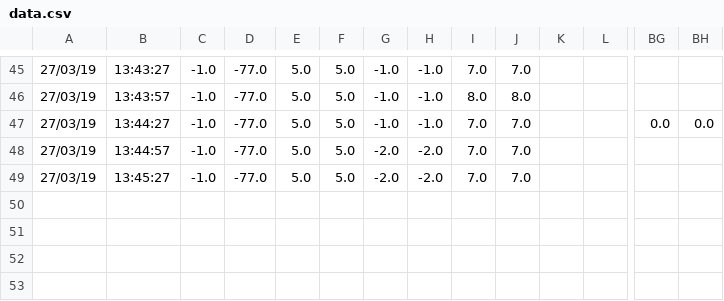
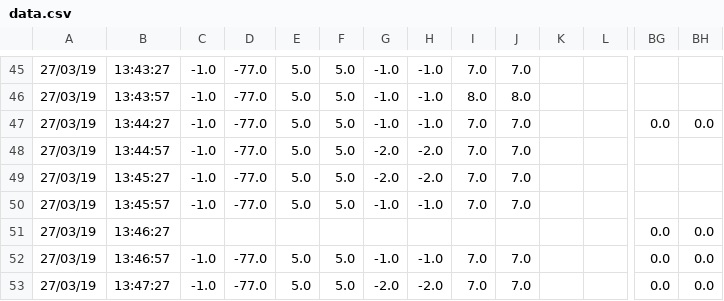
Before and after one commit to serrespdtulaval/PDT, a CSV file: data.csv, drawn as a sheet; only a part is shown, gaps mark what is left out; rows hold the shown columns only; the diff names each change by its address in the sheet, - before the commit and + after, or states it on an @@ line.

Commit message:
backup

```diff
--- a/data.csv
+++ b/data.csv
+row 50: 27/03/19 | 13:45:57 | -1.0 | -77.0 | 5.0 | 5.0 | -1.0 | -1.0 | 7.0 | 7.0
+row 51: 27/03/19 | 13:46:27 |  |  |  |  |  |  |  |  |  |  | 0.0 | 0.0
+row 52: 27/03/19 | 13:46:57 | -1.0 | -77.0 | 5.0 | 5.0 | -1.0 | -1.0 | 7.0 | 7.0 |  |  | 0.0 | 0.0
+row 53: 27/03/19 | 13:47:27 | -1.0 | -77.0 | 5.0 | 5.0 | -2.0 | -2.0 | 7.0 | 7.0 |  |  | 0.0 | 0.0
```
